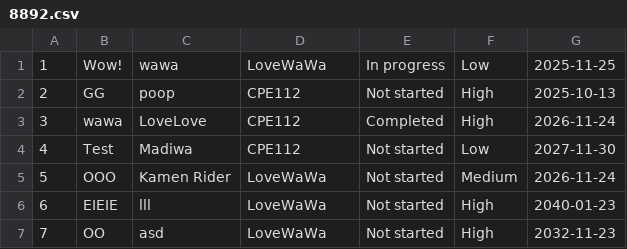
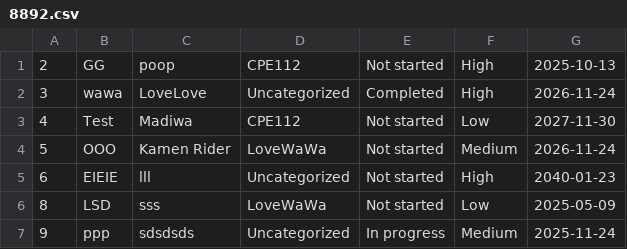
Before and after one commit to GGital/Todo-List-App, a CSV file: UserCollections/Tasks/8892.csv, drawn as a sheet.

```diff
--- a/UserCollections/Tasks/8892.csv
+++ b/UserCollections/Tasks/8892.csv
@@ -1,7 +1,7 @@
-1,Wow!,wawa,LoveWaWa,In progress,Low,2025-11-25
 2,GG,poop,CPE112,Not started,High,2025-10-13
-3,wawa,LoveLove,CPE112,Completed,High,2026-11-24
+3,wawa,LoveLove,Uncategorized,Completed,High,2026-11-24
 4,Test,Madiwa,CPE112,Not started,Low,2027-11-30
 5,OOO,Kamen Rider,LoveWaWa,Not started,Medium,2026-11-24
-6,EIEIE,lll,LoveWaWa,Not started,High,2040-01-23
-7,OO,asd,LoveWaWa,Not started,High,2032-11-23
+6,EIEIE,lll,Uncategorized,Not started,High,2040-01-23
+8,LSD,sss,LoveWaWa,Not started,Low,2025-05-09
+9,ppp,sdsdsds,Uncategorized,In progress,Medium,2025-11-24
```
Also changed, not shown: 4 other files.
